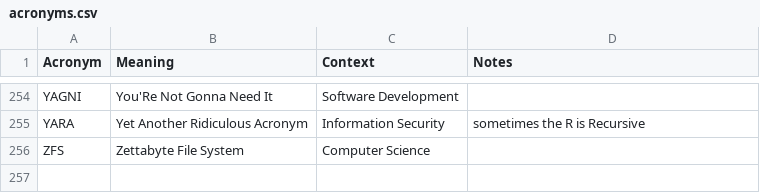
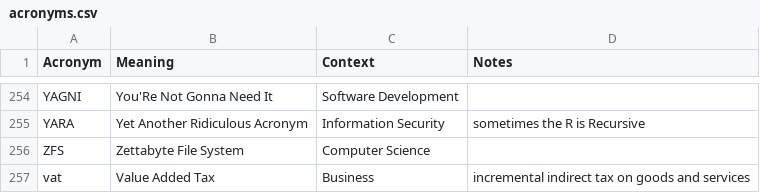
Before and after one commit to chadmando/acronyms, a CSV file: acronyms.csv, drawn as a sheet; only a part is shown, gaps mark what is left out.

Commit message:
Update acronyms.csv
Add VAT

```diff
--- a/acronyms.csv
+++ b/acronyms.csv
@@ -256 +256,2 @@ YARA,Yet Another Ridiculous Acronym,Information Security,sometimes the R is Recu
 ZFS,Zettabyte File System,Computer Science,
+vat,Value Added Tax,Business,incremental indirect tax on goods and services
```
